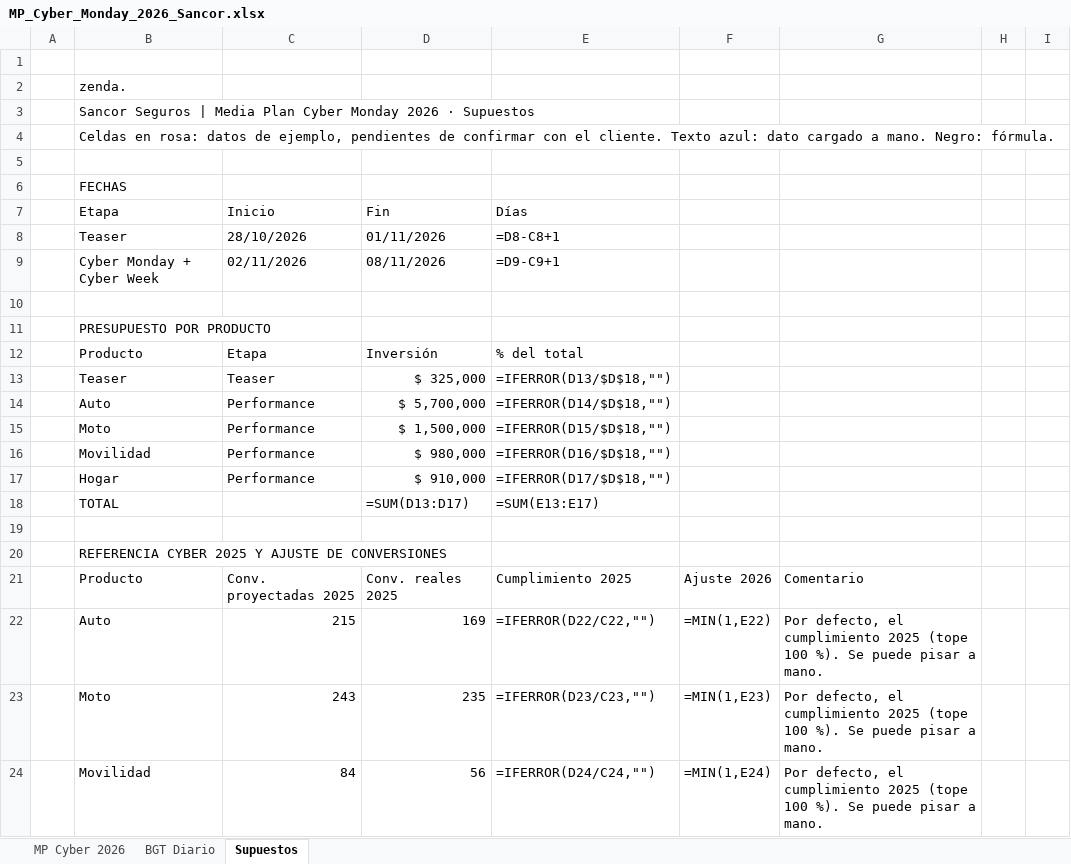
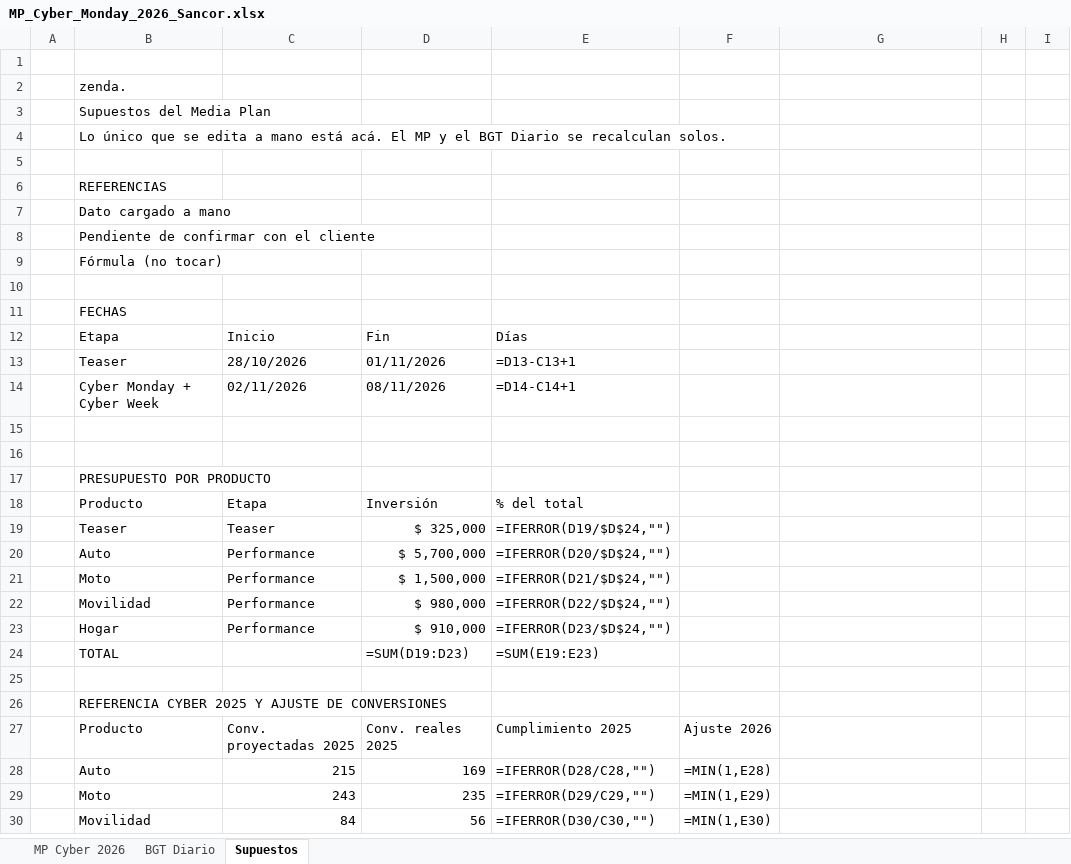
Before and after one commit to Arianasofia/zenda, an Excel workbook: media-plans/sancor/MP_Cyber_Monday_2026_Sancor.xlsx, sheet Supuestos, drawn as a sheet; only a part is shown; values as stored, in another font and other column widths than the file's, no cell formats; formulas without a stored value are shown as written; conditional formats not drawn; addresses are those after the commit; the diff covers the shown part only; the diff names each change by its address in the sheet, - before the commit and + after, or states it on an @@ line.

```diff
--- a/media-plans/sancor/MP_Cyber_Monday_2026_Sancor.xlsx (sheet Supuestos)
+++ b/media-plans/sancor/MP_Cyber_Monday_2026_Sancor.xlsx (sheet Supuestos)
-B3: Sancor Seguros | Media Plan Cyber Monday 2026 · Supuestos
+B3: Supuestos del Media Plan
-B4: Celdas en rosa: datos de ejemplo, pendientes de confirmar con el cliente. Texto azul: dato cargado a mano. Negro: fórmula.
+B4: Lo único que se edita a mano está acá. El MP y el BGT Diario se recalculan solos.
+row 5: (empty)
+row 6:  | REFERENCIAS
+row 7:  | Dato cargado a mano
+row 8:  | Pendiente de confirmar con el cliente
+row 9:  | Fórmula (no tocar)
-E13: =D8-C8+1
+E13: =D13-C13+1
-E14: =D9-C9+1
+E14: =D14-C14+1
+row 15: (empty)
-E19: =IFERROR(D13/$D$18,"")
+E19: =IFERROR(D19/$D$24,"")
-E20: =IFERROR(D14/$D$18,"")
+E20: =IFERROR(D20/$D$24,"")
-E21: =IFERROR(D15/$D$18,"")
+E21: =IFERROR(D21/$D$24,"")
-E22: =IFERROR(D16/$D$18,"")
+E22: =IFERROR(D22/$D$24,"")
-E23: =IFERROR(D17/$D$18,"")
+E23: =IFERROR(D23/$D$24,"")
-D24: =SUM(D13:D17)
+D24: =SUM(D19:D23)
-E24: =SUM(E13:E17)
+E24: =SUM(E19:E23)
-G27: Comentario
+G27: (empty)
-E28: =IFERROR(D22/C22,"")
+E28: =IFERROR(D28/C28,"")
-F28: =MIN(1,E22)
+F28: =MIN(1,E28)
-G28:G30: Por defecto, el cumplimiento 2025 (tope 100 %). Se puede pisar a mano.
+G28:G30: (empty)
-E29: =IFERROR(D23/C23,"")
+E29: =IFERROR(D29/C29,"")
-F29: =MIN(1,E23)
+F29: =MIN(1,E29)
-E30: =IFERROR(D24/C24,"")
+E30: =IFERROR(D30/C30,"")
-F30: =MIN(1,E24)
+F30: =MIN(1,E30)
```
Also changed, not shown: 12 edited cells elsewhere in this sheet, sheet MP Cyber 2026, sheet BGT Diario, cell formats, 1 other file.
